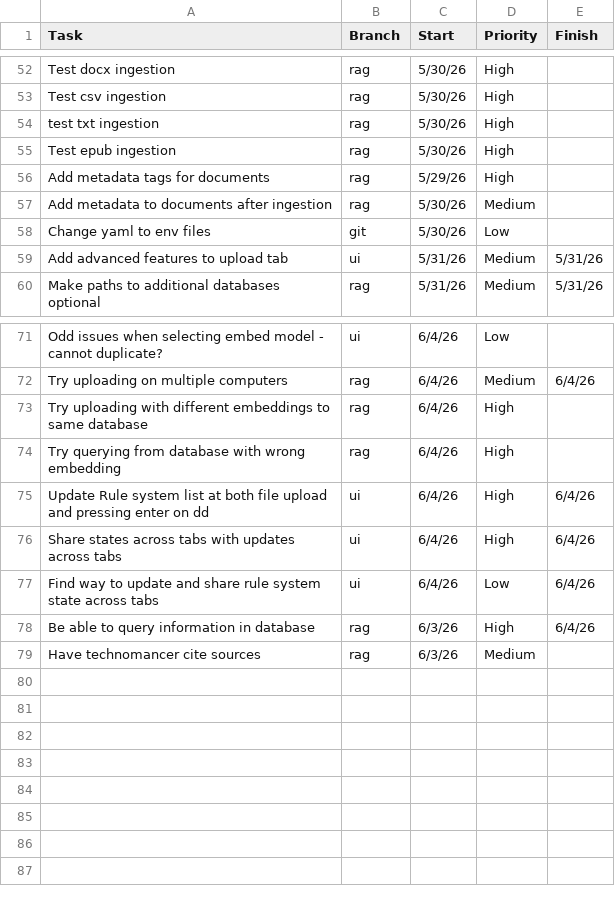
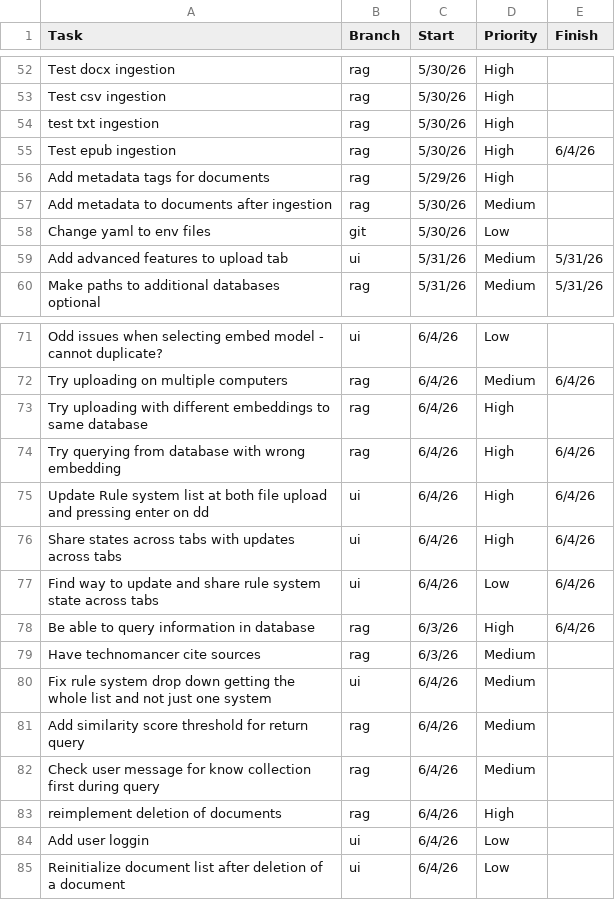
Before and after one commit to ZefCo/Technomancer, a CSV file: Issues and Tasks/ToDo.csv, drawn as a sheet; only a part is shown, gaps mark what is left out.

Commit message:
Update ToDo.csv

```diff
--- a/Issues and Tasks/ToDo.csv
+++ b/Issues and Tasks/ToDo.csv
@@ -54,3 +54,3 @@ Test csv ingestion
 test txt ingestion                                                                                 , rag   , 5/30/26, High    ,
-Test epub ingestion                                                                                , rag   , 5/30/26, High    ,
+Test epub ingestion                                                                                , rag   , 5/30/26, High    , 6/4/26
 Add metadata tags for documents                                                                    , rag   , 5/29/26, High    ,
@@ -73,3 +73,3 @@ Try uploading on multiple computers
 Try uploading with different embeddings to same database                                           , rag   , 6/4/26 , High    ,
-Try querying from database with wrong embedding                                                    , rag   , 6/4/26 , High    ,
+Try querying from database with wrong embedding                                                    , rag   , 6/4/26 , High    , 6/4/26
 Update Rule system list at both file upload and pressing enter on dd                               , ui    , 6/4/26 , High    , 6/4/26
@@ -79 +79,7 @@ Be able to query information in database
 Have technomancer cite sources                                                                     , rag   , 6/3/26 , Medium  ,
+Fix rule system drop down getting the whole list and not just one system                           , ui    , 6/4/26 , Medium  ,
+Add similarity score threshold for return query                                                    , rag   , 6/4/26 , Medium  ,
+Check user message for know collection first during query                                          , rag   , 6/4/26 , Medium  ,
+reimplement deletion of documents                                                                  , rag   , 6/4/26 , High    ,
+Add user loggin                                                                                    , ui    , 6/4/26 , Low     ,
+Reinitialize document list after deletion of a document                                            , ui    , 6/4/26 , Low     ,
```
